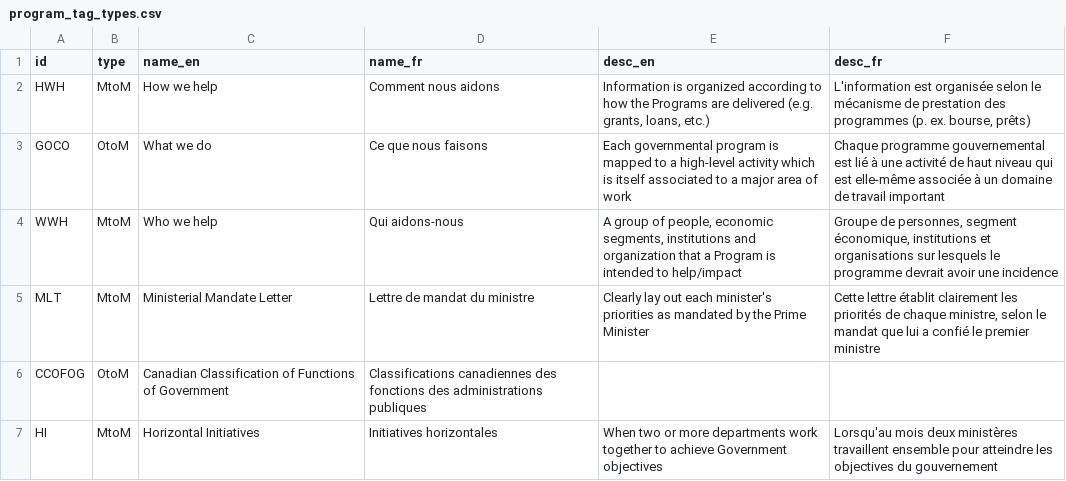
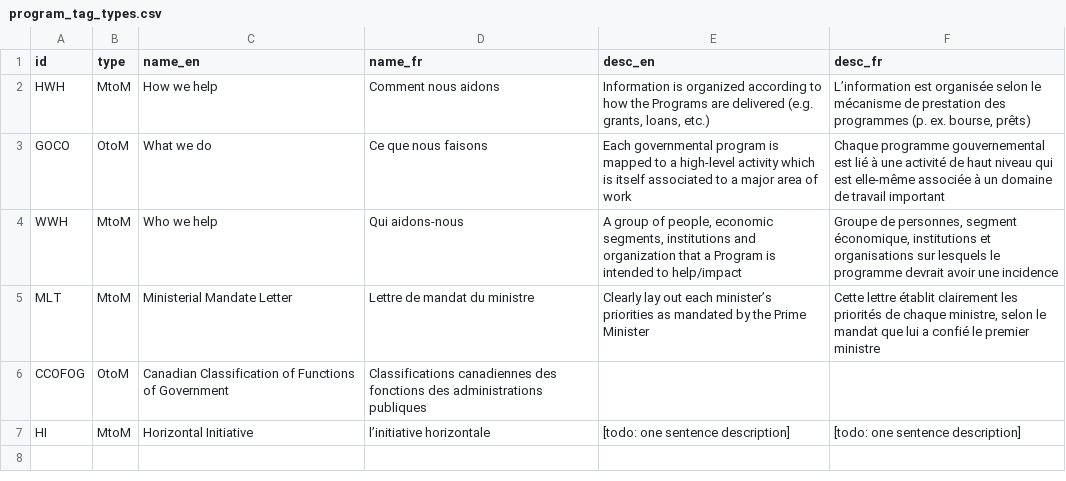
Before and after one commit to TBS-EACPD/infobase, a CSV file: data/program_tag_types.csv, drawn as a sheet; the diff names each change by its address in the sheet, - before the commit and + after, or states it on an @@ line.

```diff
--- a/data/program_tag_types.csv
+++ b/data/program_tag_types.csv
-F2 (desc_fr): L'information est organisée…
+F2 (desc_fr): L’information est organisée…
-E5 (desc_en): …out each minister's priorities as…
+E5 (desc_en): …out each minister’s priorities as…
-C7 (name_en): Horizontal Initiatives
+C7 (name_en): Horizontal Initiative
-D7 (name_fr): Initiatives horizontales
+D7 (name_fr): l’initiative horizontale
-E7 (desc_en): When two or more departments work together to achieve Government objectives
+E7 (desc_en): [todo: one sentence description]
-F7 (desc_fr): Lorsqu'au mois deux ministères travaillent ensemble pour atteindre les objectives du gouvernement
+F7 (desc_fr): [todo: one sentence description]
```
Also changed, not shown: data/tags_to_programs.csv, 4 other files.
